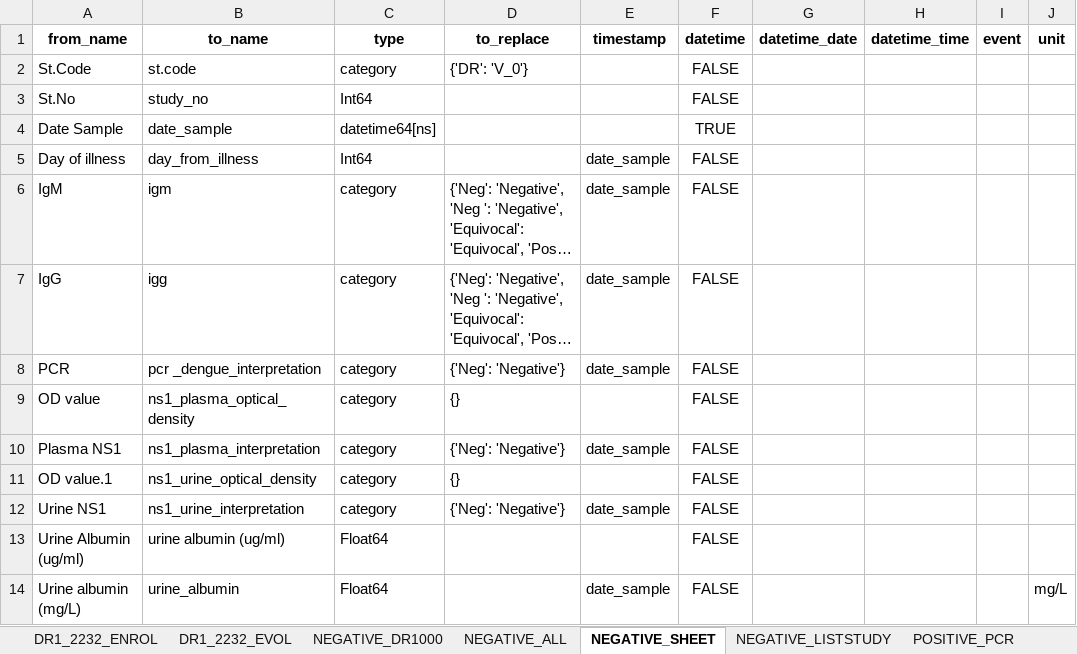
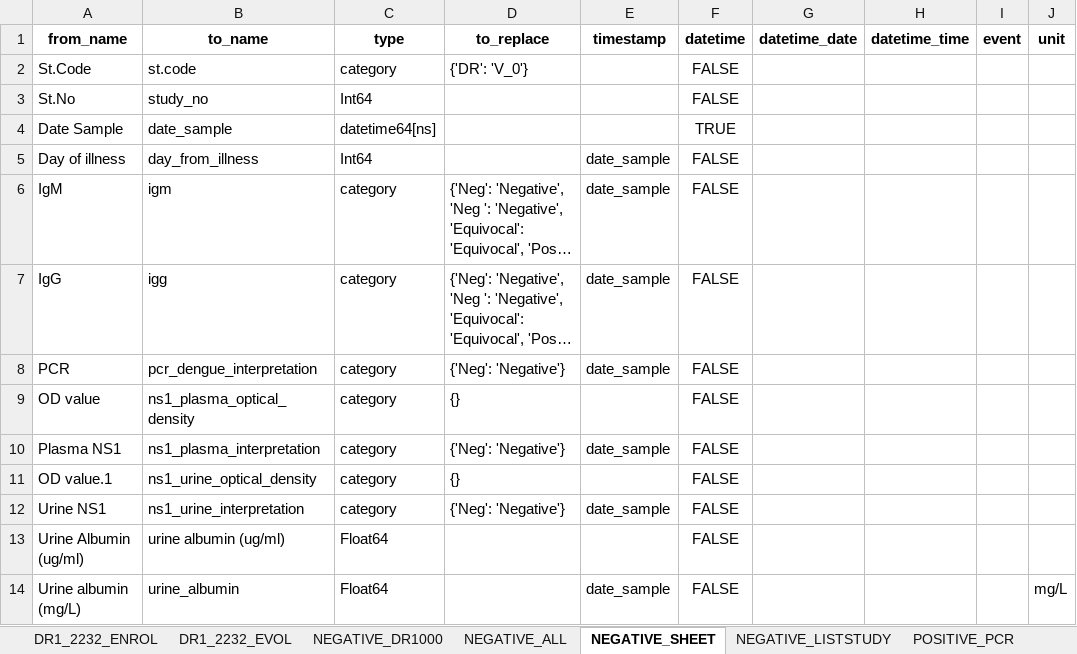
Before and after one commit to bahp/datablend, an Excel workbook: examples/oucru/oucru-dr/resources/outputs/templates/ccfgs_dr_data_fixed.xlsx, sheet NEGATIVE_SHEET, drawn as a sheet; only a part is shown; long unchanged cells end in …; values as stored, in another font and other column widths than the file's, no borders; the diff names each change by its address in the sheet, - before the commit and + after, or states it on an @@ line.

```diff
--- a/examples/oucru/oucru-dr/resources/outputs/templates/ccfgs_dr_data_fixed.xlsx (sheet NEGATIVE_SHEET)
+++ b/examples/oucru/oucru-dr/resources/outputs/templates/ccfgs_dr_data_fixed.xlsx (sheet NEGATIVE_SHEET)
-B8 (to_name): pcr _dengue_interpretation
+B8 (to_name): pcr_dengue_interpretation
```
Also changed, not shown: sheet DR1_2232_ENROL, examples/oucru/oucru-01nva/resources/outputs/templates/ccfgs_01nva_data_fixed.xlsx, examples/oucru/oucru-13dx/resources/outputs/templates/ccfgs_13dx_data_fixed.xlsx, 13 other files.
